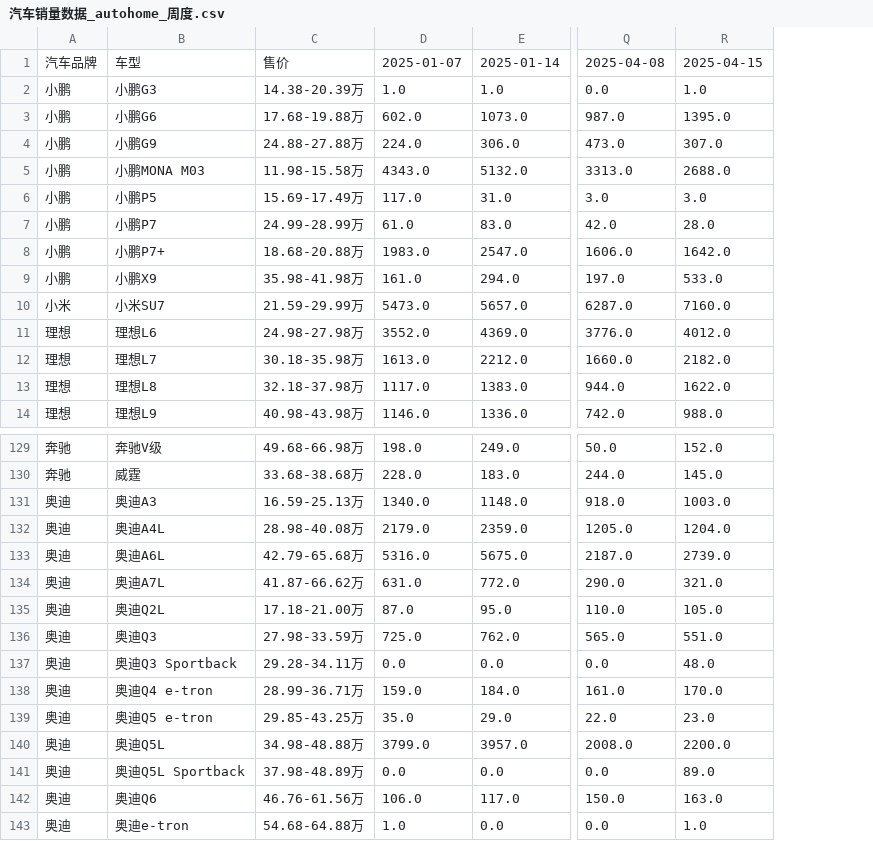
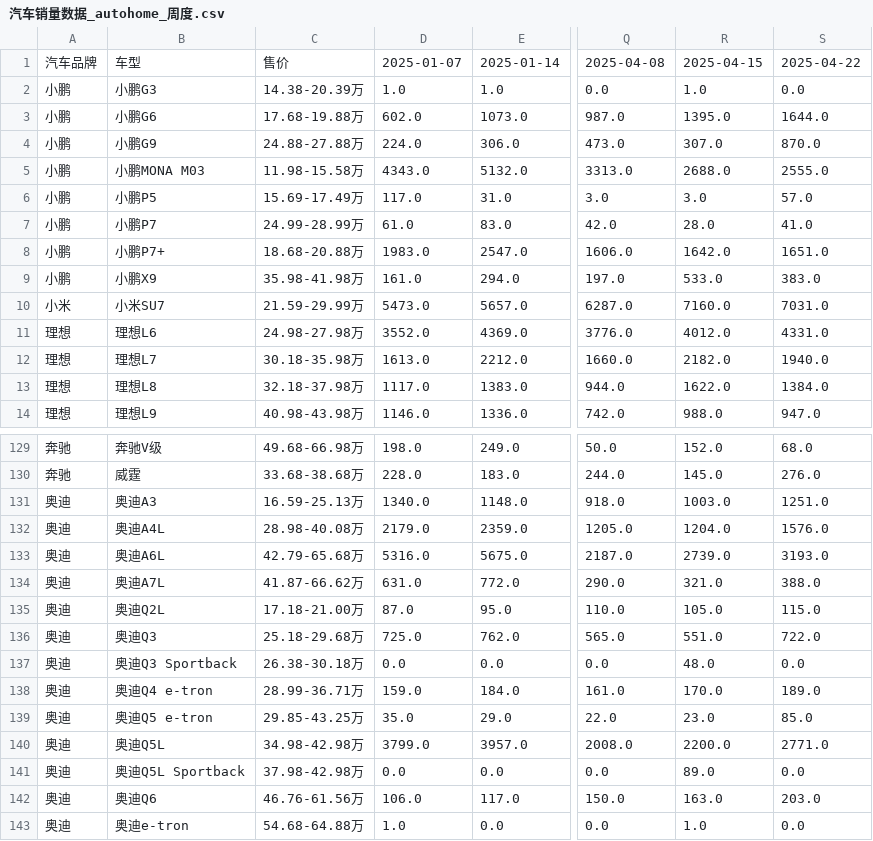
Before and after one commit to Jeffery-Lou/car-sales-analysis, a CSV file: 汽车销量数据_autohome_周度.csv, drawn as a sheet; only a part is shown, gaps mark what is left out; the diff names each change by its address in the sheet, - before the commit and + after, or states it on an @@ line.

```diff
--- a/汽车销量数据_autohome_周度.csv
+++ b/汽车销量数据_autohome_周度.csv
+column S, rows 1-14: 2025-04-22 | 0.0 | 1644.0 | 870.0 | 2555.0 | 57.0 | 41.0 | 1651.0 | 383.0 | 7031.0 | 4331.0 | 1940.0 | 1384.0 | 947.0; rows 129-143: 68.0 | 276.0 | 1251.0 | 1576.0 | 3193.0 | 388.0 | 115.0 | 722.0 | 0.0 | 189.0 | 85.0 | 2771.0 | 0.0 | 203.0 | 0.0
-C136: 27.98-33.59万
+C136: 25.18-29.68万
-C137: 29.28-34.11万
+C137: 26.38-30.18万
-C140: 34.98-48.88万
+C140: 34.98-42.98万
-C141: 37.98-48.89万
+C141: 37.98-42.98万
```
Also changed, not shown: 汽车销量数据.csv.
